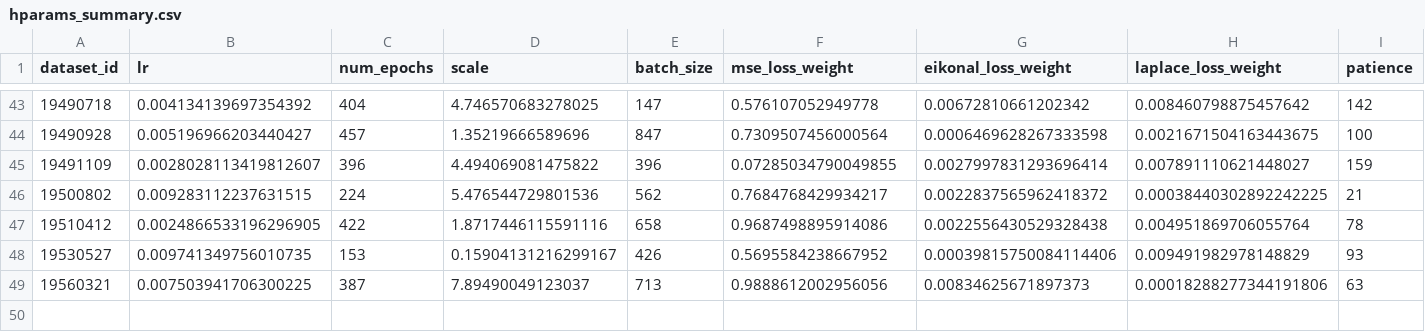
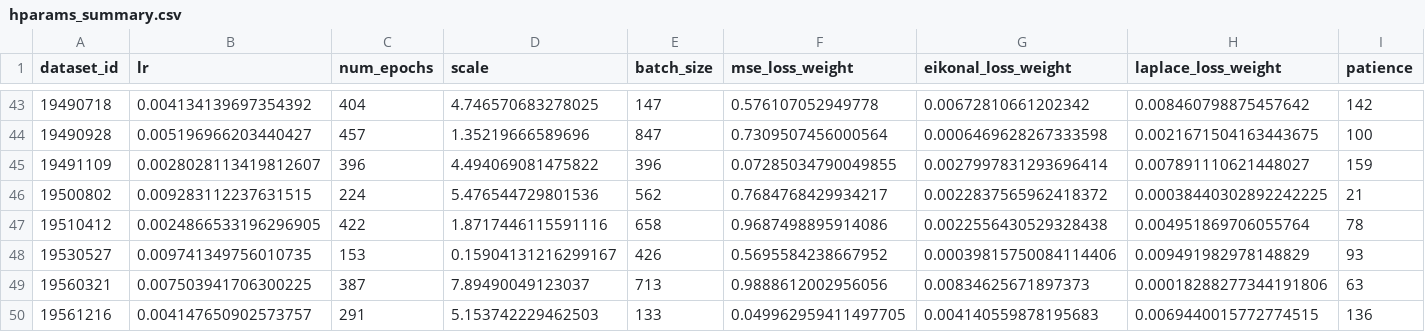
Before and after one commit to jamesWalczak/climatrix, a CSV file: experiments/jwalczak/01_Apr_02_compare_recon_method/results/inr/sinet/hparams_summary.csv, drawn as a sheet; only a part is shown, gaps mark what is left out; rows hold the shown columns only; the diff names each change by its address in the sheet, - before the commit and + after, or states it on an @@ line.

```diff
--- a/experiments/jwalczak/01_Apr_02_compare_recon_method/results/inr/sinet/hparams_summary.csv
+++ b/experiments/jwalczak/01_Apr_02_compare_recon_method/results/inr/sinet/hparams_summary.csv
+row 50: 19561216 | 0.004147650902573757 | 291 | 5.153742229462503 | 133 | 0.049962959411497705 | 0.004140559878195683 | 0.0069440015772774515 | 136
```
Also changed, not shown: experiments/jwalczak/01_Apr_02_compare_recon_method/results/inr/mmgn/hparams_summary.csv, experiments/jwalczak/01_Apr_02_compare_recon_method/results/inr/mmgn/metrics.csv, 5 other files.
